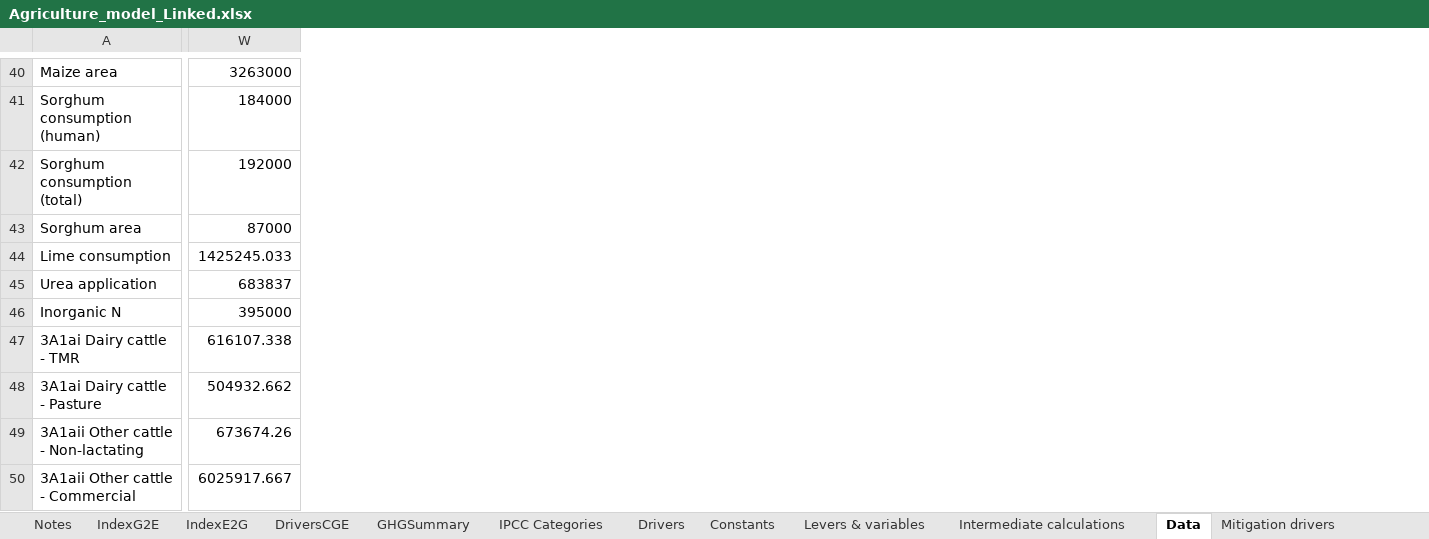
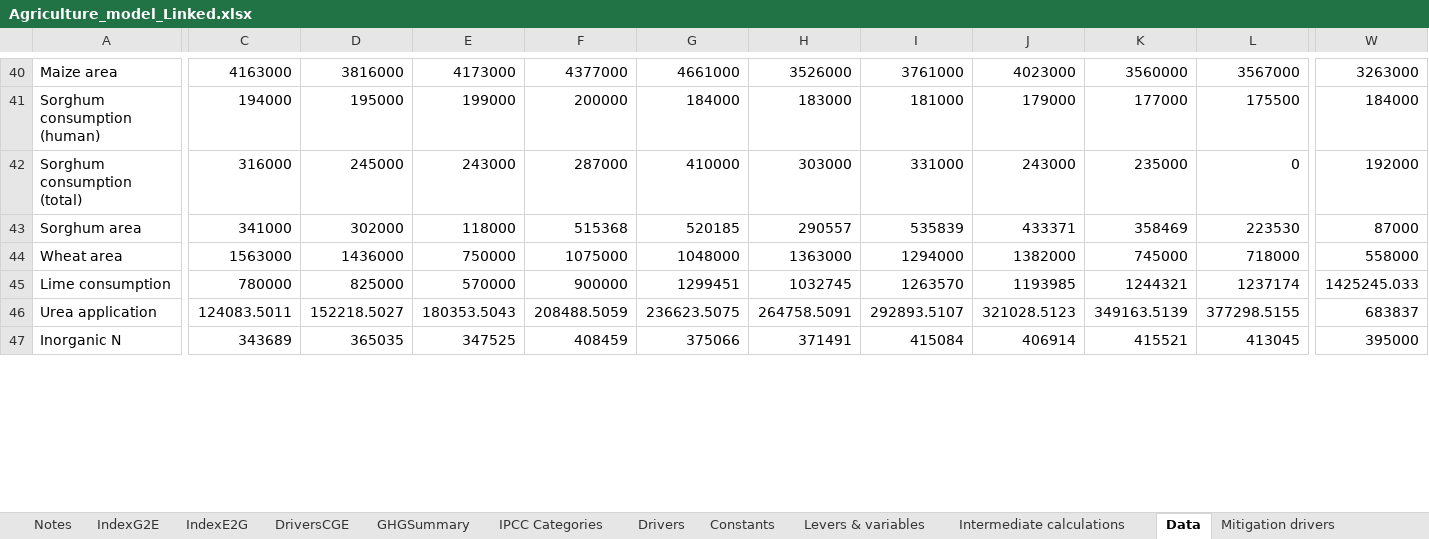
Before and after one commit to brunomerven/SATIMGE, an Excel workbook: AFOLU/Agriculture_model_Linked.xlsx, sheet Data, drawn as a sheet; only a part is shown, gaps mark what is left out; values as stored, in another font and other column widths than the file's, no borders; charts and pictures not drawn; removed rows and columns are numbered as before the commit, all else as after; rows hold the shown columns only; the diff covers the shown part only; the diff names each change by its address in the sheet, - before the commit and + after, or states it on an @@ line.

```diff
--- a/AFOLU/Agriculture_model_Linked.xlsx (sheet Data)
+++ b/AFOLU/Agriculture_model_Linked.xlsx (sheet Data)
@@ column C unhidden, rows 40-43: 4163000 | 194000 | 316000 | 341000; rows 45-47: 780000 | 124083.5011 | 343689 @@
@@ column D unhidden, rows 40-43: 3816000 | 195000 | 245000 | 302000; rows 45-47: 825000 | 152218.5027 | 365035 @@
@@ column E unhidden, rows 40-43: 4173000 | 199000 | 243000 | 118000; rows 45-47: 570000 | 180353.5043 | 347525 @@
@@ column F unhidden, rows 40-43: 4377000 | 200000 | 287000 | 515368; rows 45-47: 900000 | 208488.5059 | 408459 @@
@@ column G unhidden, rows 40-43: 4661000 | 184000 | 410000 | 520185; rows 45-47: 1299451 | 236623.5075 | 375066 @@
@@ column H unhidden, rows 40-43: 3526000 | 183000 | 303000 | 290557; rows 45-47: 1032745 | 264758.5091 | 371491 @@
@@ column I unhidden, rows 40-43: 3761000 | 181000 | 331000 | 535839; rows 45-47: 1263570 | 292893.5107 | 415084 @@
@@ column J unhidden, rows 40-43: 4023000 | 179000 | 243000 | 433371; rows 45-47: 1193985 | 321028.5123 | 406914 @@
@@ column K unhidden, rows 40-43: 3560000 | 177000 | 235000 | 358469; rows 45-47: 1244321 | 349163.5139 | 415521 @@
@@ column L unhidden, rows 40-43: 3567000 | 175500 | 0 | 223530; rows 45-47: 1237174 | 377298.5155 | 413045 @@
+row 44: Wheat area | 1563000 | 1436000 | 750000 | 1075000 | 1048000 | 1363000 | 1294000 | 1382000 | 745000 | 718000 | 558000
-row 47: 3A1ai Dairy cattle - TMR | 616107.338
-row 48: 3A1ai Dairy cattle - Pasture | 504932.662
-row 49: 3A1aii Other cattle - Non-lactating | 673674.26
-row 50: 3A1aii Other cattle - Commercial | 6025917.667
```
Also changed, not shown: 8 added rows, 3 removed rows, 10 added columns and 8 edited cells elsewhere in this sheet, sheet Emissions, sheet Emissions summary, sheet Activity data, sheet GHGSummary, sheet Intermediate calculations, sheet Constants, 2 more sheets, formulas that keep their value, hidden cells, charts or pictures, Inventory2017/Inventory_2012-2017_v5.xlsx, SATIM/DataSpreadsheets/TCH_RES_AF.xlsm, 54 other files.
